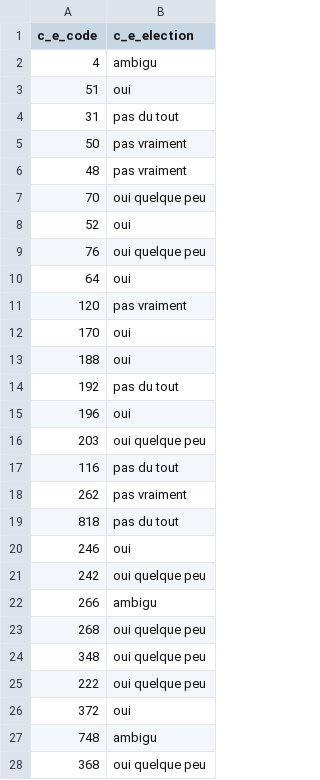
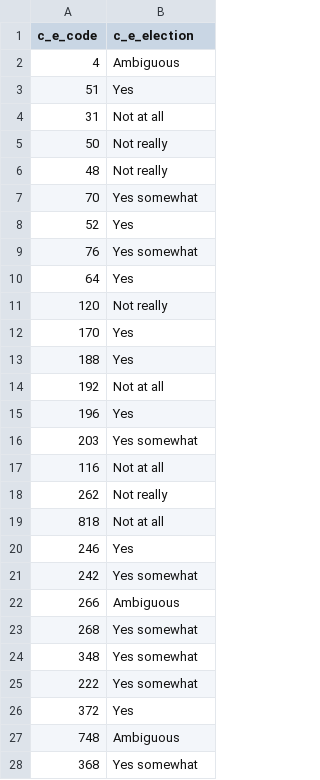
Before and after one commit to Code-name-185/Visulalisation-de-donnees-SP2021, a CSV file: data/country_fair_election.csv, drawn as a sheet; only a part is shown; the diff covers the shown part only.

Commit message:
Update country_fair_election.csv

```diff
--- a/data/country_fair_election.csv
+++ b/data/country_fair_election.csv
@@ -1,28 +1,28 @@
 c_e_code,c_e_election
-4,ambigu
-51,oui
-31,pas du tout
-50,pas vraiment
-48,pas vraiment
-70,oui quelque peu
-52,oui
-76,oui quelque peu
-64,oui
-120,pas vraiment
-170,oui
-188,oui
-192,pas du tout
-196,oui
-203,oui quelque peu
-116,pas du tout
-262,pas vraiment
-818,pas du tout
-246,oui
-242,oui quelque peu
-266,ambigu
-268,oui quelque peu
-348,oui quelque peu
-222,oui quelque peu
-372,oui
-748,ambigu
-368,oui quelque peu
+4,Ambiguous
+51,Yes
+31,Not at all
+50,Not really
+48,Not really
+70,Yes somewhat
+52,Yes
+76,Yes somewhat
+64,Yes
+120,Not really
+170,Yes
+188,Yes
+192,Not at all
+196,Yes
+203,Yes somewhat
+116,Not at all
+262,Not really
+818,Not at all
+246,Yes
+242,Yes somewhat
+266,Ambiguous
+268,Yes somewhat
+348,Yes somewhat
+222,Yes somewhat
+372,Yes
+748,Ambiguous
+368,Yes somewhat
```
Also changed, not shown: 26 edited cells elsewhere in this file.
